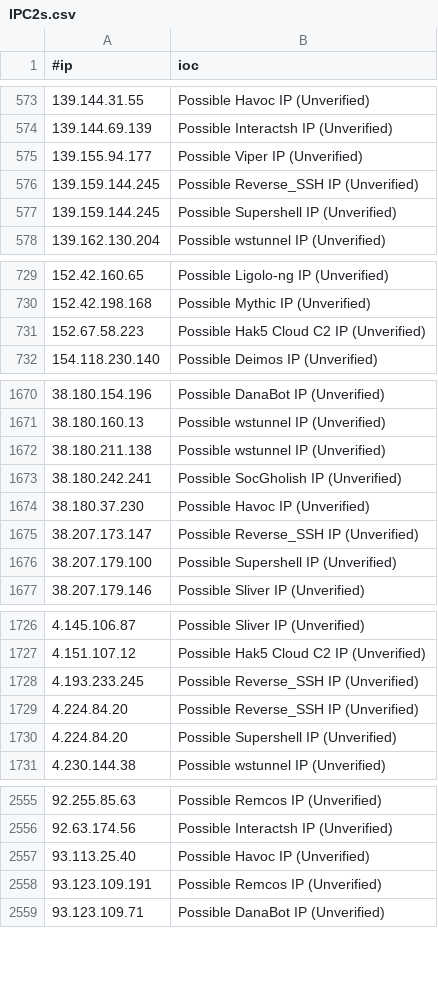
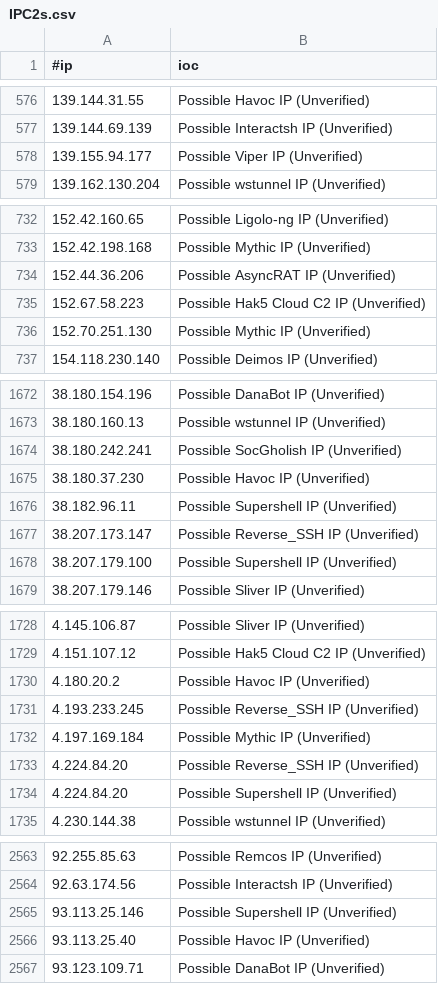
Before and after one commit to VictorCuralea/public-threat-intel-feeds, a CSV file: rawdata/c2intelfeeds/IPC2s.csv, drawn as a sheet; only a part is shown, gaps mark what is left out; the diff covers the shown part only.

Commit message:
automated data update, cron

```diff
--- a/rawdata/c2intelfeeds/IPC2s.csv
+++ b/rawdata/c2intelfeeds/IPC2s.csv
@@ -575,4 +578,2 @@
 139.155.94.177,Possible Viper IP (Unverified)
-139.159.144.245,Possible Reverse_SSH IP (Unverified)
-139.159.144.245,Possible Supershell IP (Unverified)
 139.162.130.204,Possible wstunnel IP (Unverified)
@@ -730,3 +733,5 @@
 152.42.198.168,Possible Mythic IP (Unverified)
+152.44.36.206,Possible AsyncRAT IP (Unverified)
 152.67.58.223,Possible Hak5 Cloud C2 IP (Unverified)
+152.70.251.130,Possible Mythic IP (Unverified)
 154.118.230.140,Possible Deimos IP (Unverified)
@@ -1671,5 +1673,5 @@
 38.180.160.13,Possible wstunnel IP (Unverified)
-38.180.211.138,Possible wstunnel IP (Unverified)
 38.180.242.241,Possible SocGholish IP (Unverified)
 38.180.37.230,Possible Havoc IP (Unverified)
+38.182.96.11,Possible Supershell IP (Unverified)
 38.207.173.147,Possible Reverse_SSH IP (Unverified)
@@ -1727,3 +1729,5 @@
 4.151.107.12,Possible Hak5 Cloud C2 IP (Unverified)
+4.180.20.2,Possible Havoc IP (Unverified)
 4.193.233.245,Possible Reverse_SSH IP (Unverified)
+4.197.169.184,Possible Mythic IP (Unverified)
 4.224.84.20,Possible Reverse_SSH IP (Unverified)
@@ -2556,4 +2564,4 @@
 92.63.174.56,Possible Interactsh IP (Unverified)
+93.113.25.146,Possible Supershell IP (Unverified)
 93.113.25.40,Possible Havoc IP (Unverified)
-93.123.109.191,Possible Remcos IP (Unverified)
 93.123.109.71,Possible DanaBot IP (Unverified)
```
Also changed, not shown: 19 added rows, 13 removed rows and 2 edited cells elsewhere in this file, rawdata/cybercure/get_ips.csv, 27 other files.
